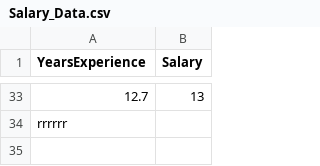
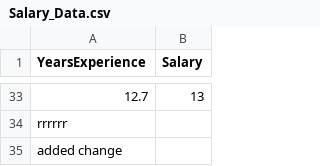
Before and after one commit to Pyargreat/Git_proj_sample, a CSV file: Salary_Data.csv, drawn as a sheet; only a part is shown, gaps mark what is left out.

Commit message:
Update Salary_Data.csv

```diff
--- a/Salary_Data.csv
+++ b/Salary_Data.csv
@@ -34 +34,2 @@ YearsExperience,Salary
 rrrrrr
+added change
```
